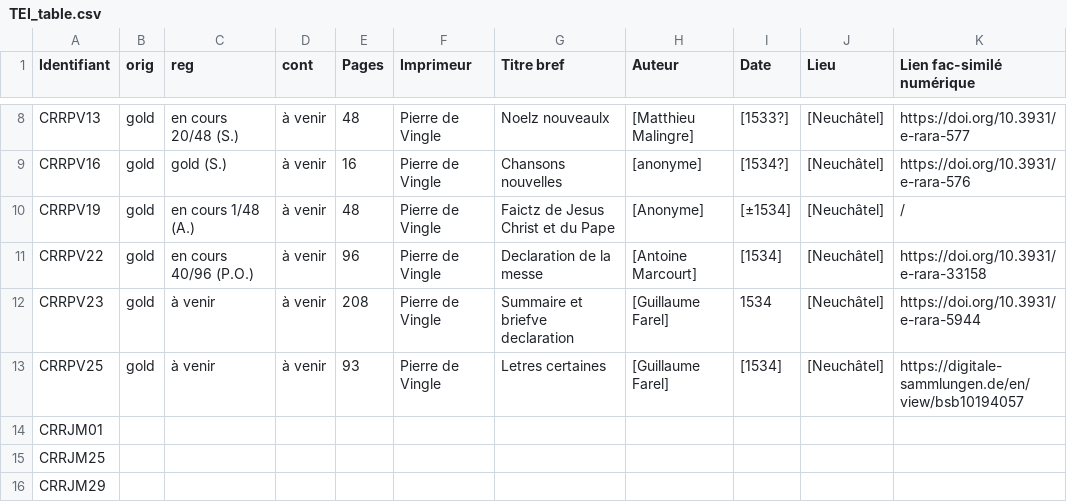
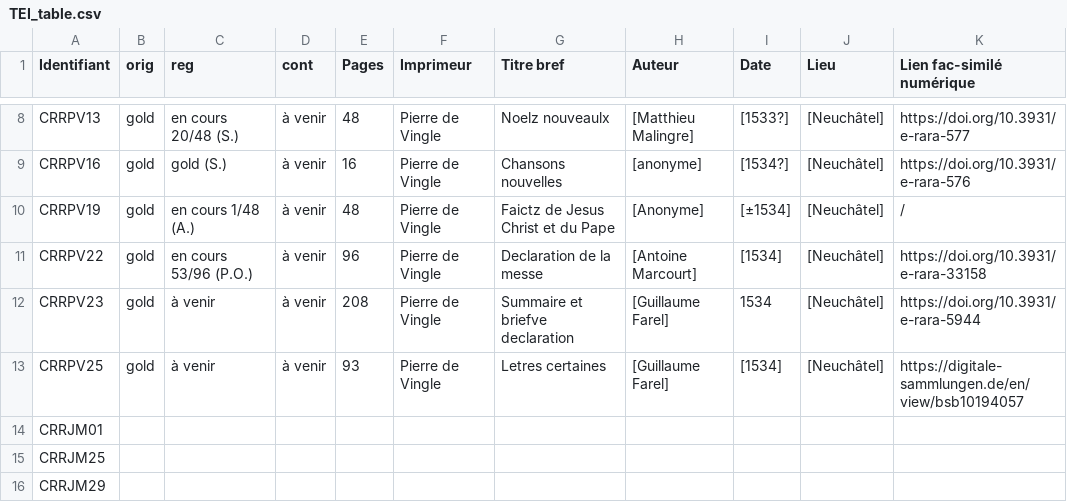
Before and after one commit to SETAFDH/TEI-SETAF, a CSV file: TEI_table.csv, drawn as a sheet; only a part is shown, gaps mark what is left out; the diff names each change by its address in the sheet, - before the commit and + after, or states it on an @@ line.

Commit message:
Update TEI_table.csv

```diff
--- a/TEI_table.csv
+++ b/TEI_table.csv
-C11 (reg): en cours 40/96 (P.O.)
+C11 (reg): en cours 53/96 (P.O.)
```
